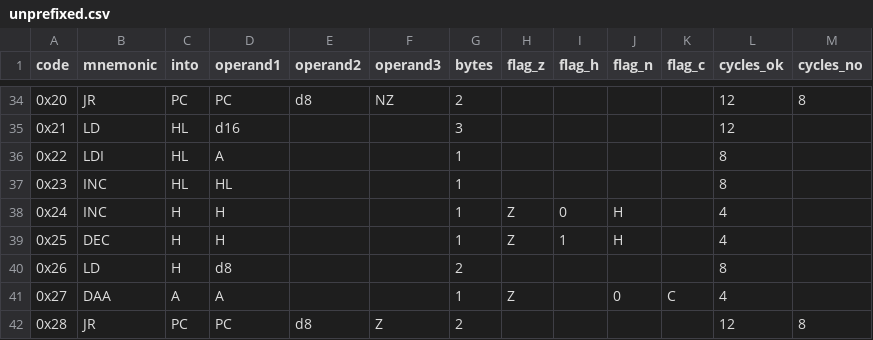
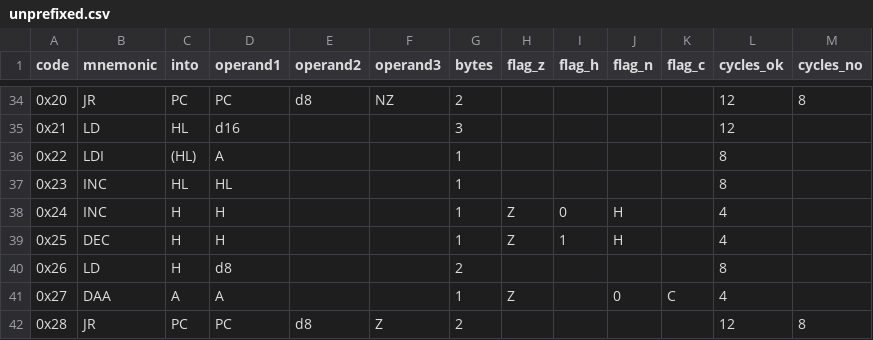
Before and after one commit to outsbart/gameman, a CSV file: data/unprefixed.csv, drawn as a sheet; only a part is shown, gaps mark what is left out.

```diff
--- a/data/unprefixed.csv
+++ b/data/unprefixed.csv
@@ -35,3 +35,3 @@ code,mnemonic,into,operand1,operand2,operand3,bytes,flag_z,flag_h,flag_n,flag_c,
 0x21,LD,HL,d16,,,3,,,,,12,
-0x22,LDI,HL,A,,,1,,,,,8,
+0x22,LDI,(HL),A,,,1,,,,,8,
 0x23,INC,HL,HL,,,1,,,,,8,
```
Also changed, not shown: 1 other file.
